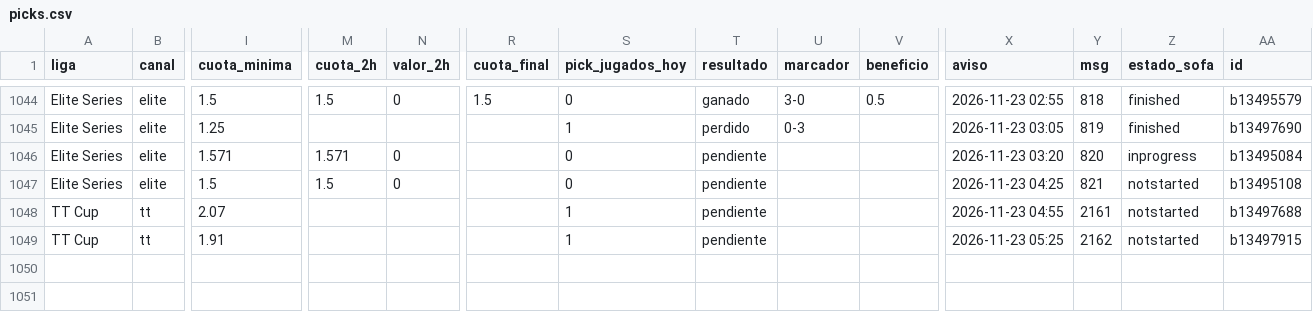
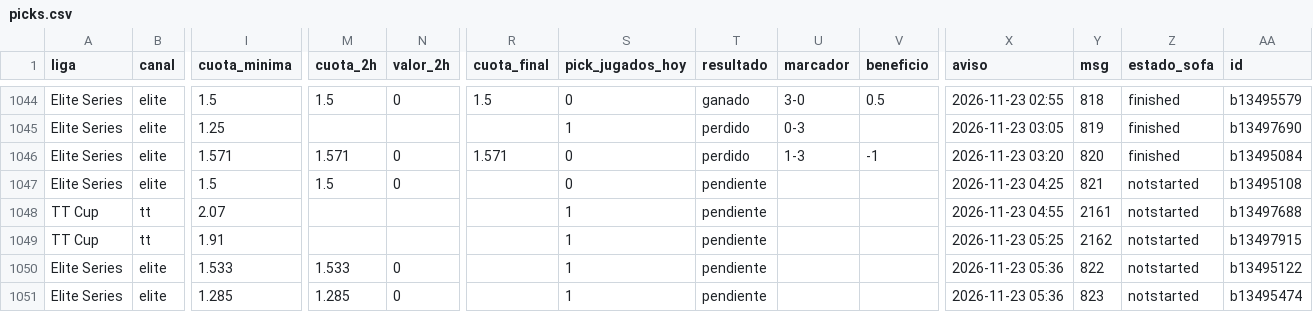
Before and after one commit to manuvaldespartera3-netizen/tt-multiliga, a CSV file: seguimiento/picks.csv, drawn as a sheet; only a part is shown, gaps mark what is left out; rows hold the shown columns only; the diff names each change by its address in the sheet, - before the commit and + after, or states it on an @@ line.

Commit message:
Seguimiento TT Cup

```diff
--- a/seguimiento/picks.csv
+++ b/seguimiento/picks.csv
-R1046 (cuota_final): (empty)
+R1046 (cuota_final): 1.571
-T1046 (resultado): pendiente
+T1046 (resultado): perdido
-U1046 (marcador): (empty)
+U1046 (marcador): 1-3
-V1046 (beneficio): (empty)
+V1046 (beneficio): -1
-Z1046 (estado_sofa): inprogress
+Z1046 (estado_sofa): finished
+row 1050: Elite Series | elite | 1.533 | 1.533 | 0 |  | 1 | pendiente |  |  | 2026-11-23 05:36 | 822 | notstarted | b13495122
+row 1051: Elite Series | elite | 1.285 | 1.285 | 0 |  | 1 | pendiente |  |  | 2026-11-23 05:36 | 823 | notstarted | b13495474
```
Also changed, not shown: 1 other file.
